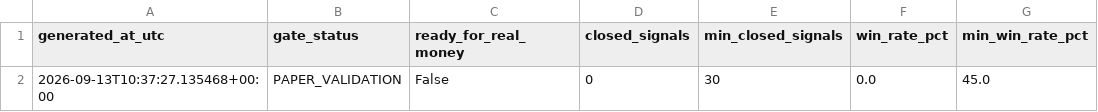
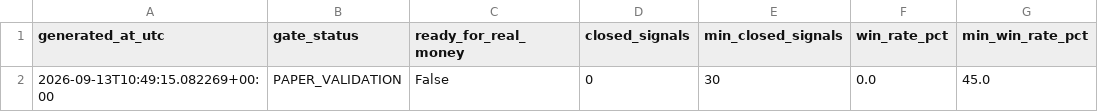
Before and after one commit to AmolBhosale1989/ai-market-scanner, a CSV file: dashboard-data/validation_gate.csv, drawn as a sheet; only a part is shown; the diff names each change by its address in the sheet, - before the commit and + after, or states it on an @@ line.

Commit message:
Update forward validation data [skip ci]

```diff
--- a/dashboard-data/validation_gate.csv
+++ b/dashboard-data/validation_gate.csv
-A2 (generated_at_utc): 2026-09-13T10:37:27.135468+00:00
+A2 (generated_at_utc): 2026-09-13T10:49:15.082269+00:00
```
Also changed, not shown: 2 other files.
